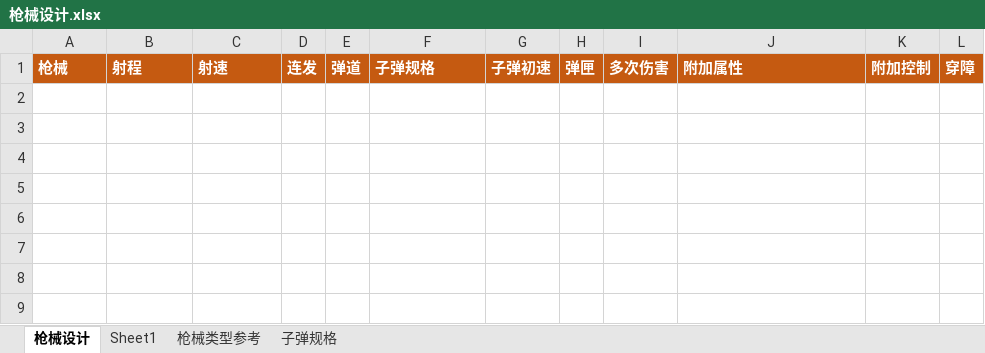
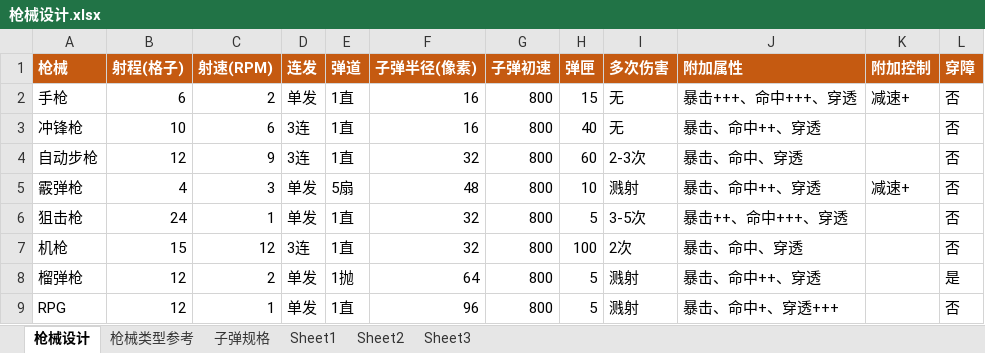
Before and after one commit to lisone/kos, an Excel workbook: 策划文档/战斗/枪械设计.xlsx, sheet 枪械设计, drawn as a sheet; values as stored, in another font and other column widths than the file's, no borders; the diff names each change by its address in the sheet, - before the commit and + after, or states it on an @@ line.

Commit message:
枪械设计
枪械差异化设计

```diff
--- a/策划文档/战斗/枪械设计.xlsx (sheet 枪械设计)
+++ b/策划文档/战斗/枪械设计.xlsx (sheet 枪械设计)
+sheet tab: Sheet2
+sheet tab: Sheet3
@@ sheet tab order changed: 枪械设计 | 枪械类型参考 | 子弹规格 | Sheet1 | Sheet2 | Sheet3 @@
-B1: 射程
+B1: 射程(格子)
-C1: 射速
+C1: 射速(RPM)
-F1: 子弹规格
+F1: 子弹半径(像素)
+row 2: 手枪 | 6 | 2 | 单发 | 1直 | 16 | 800 | 15 | 无 | 暴击+++、命中+++、穿透 | 减速+ | 否
+row 3: 冲锋枪 | 10 | 6 | 3连 | 1直 | 16 | 800 | 40 | 无 | 暴击、命中++、穿透 |  | 否
+row 4: 自动步枪 | 12 | 9 | 3连 | 1直 | 32 | 800 | 60 | 2-3次 | 暴击、命中、穿透 |  | 否
+row 5: 霰弹枪 | 4 | 3 | 单发 | 5扇 | 48 | 800 | 10 | 溅射 | 暴击、命中++、穿透 | 减速+ | 否
+row 6: 狙击枪 | 24 | 1 | 单发 | 1直 | 32 | 800 | 5 | 3-5次 | 暴击++、命中+++、穿透 |  | 否
+row 7: 机枪 | 15 | 12 | 3连 | 1直 | 32 | 800 | 100 | 2次 | 暴击、命中、穿透 |  | 否
+row 8: 榴弹枪 | 12 | 2 | 单发 | 1抛 | 64 | 800 | 5 | 溅射 | 暴击、命中++、穿透 |  | 是
+row 9: RPG | 12 | 1 | 单发 | 1直 | 96 | 800 | 5 | 溅射 | 暴击、命中+、穿透+++ |  | 否
```
Also changed, not shown: sheet Sheet1, sheet 子弹规格, 1 other file.
